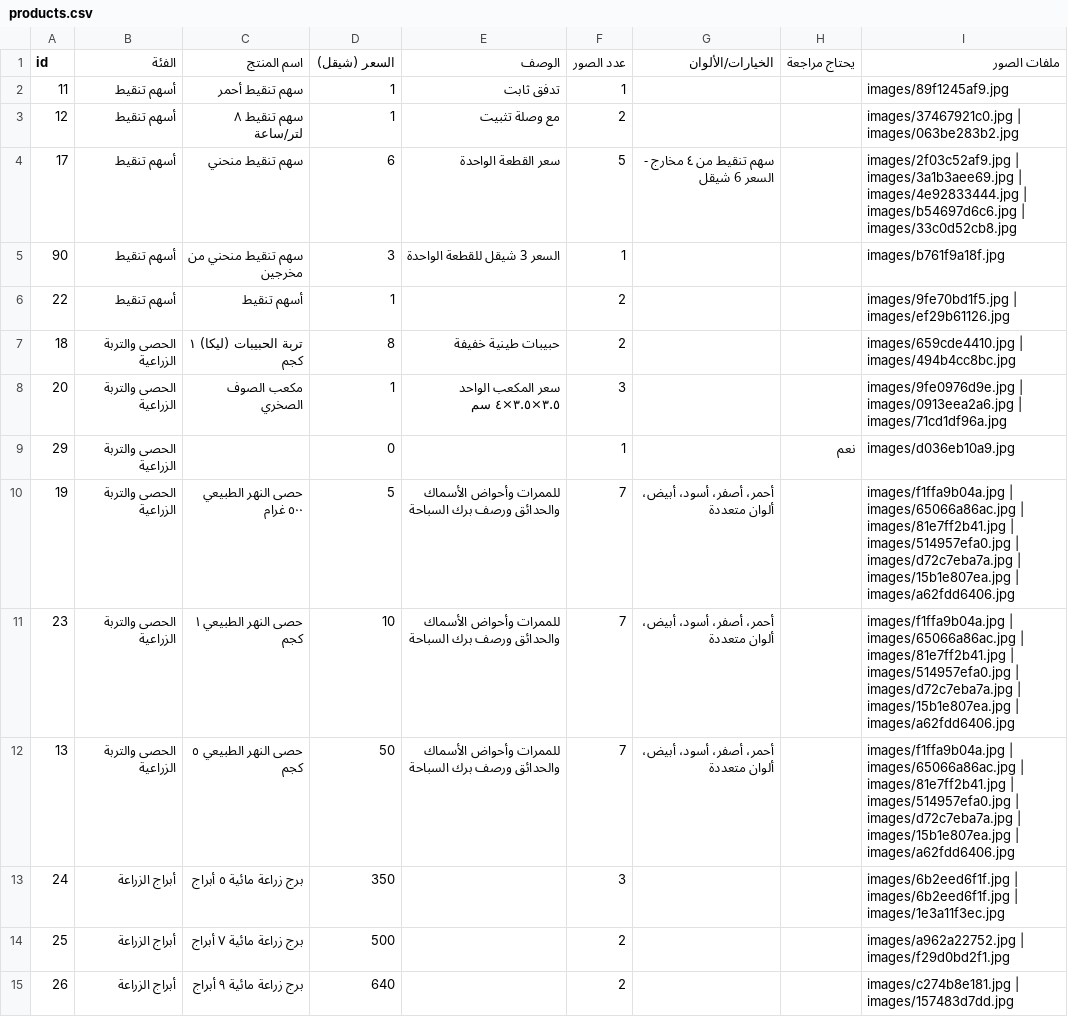
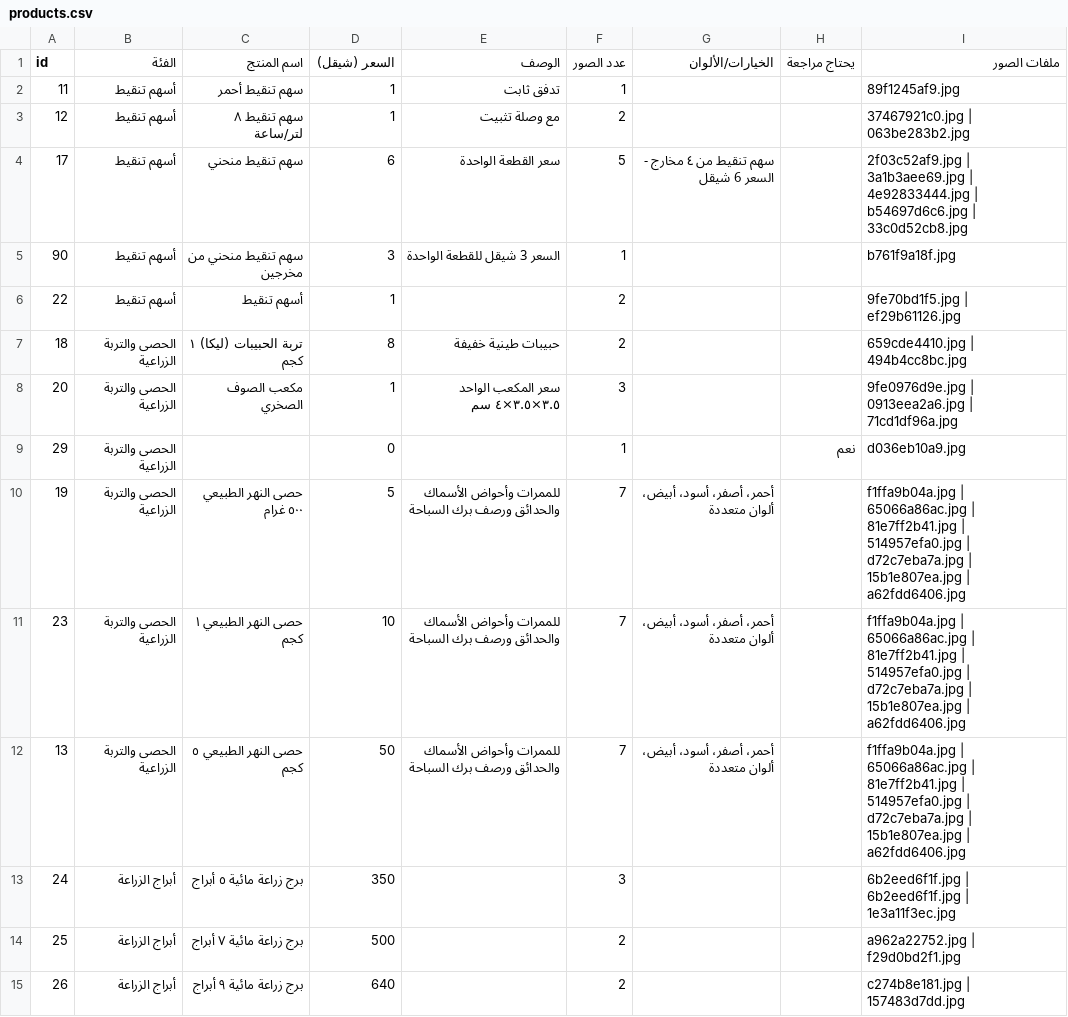
Before and after one commit to ardaljinan/ardaljinan.github.io, a CSV file: products.csv, drawn as a sheet; only a part is shown; the diff covers the shown part only.

```diff
--- a/products.csv
+++ b/products.csv
@@ -1,15 +1,15 @@
 id,الفئة,اسم المنتج,السعر (شيقل),الوصف,عدد الصور,الخيارات/الألوان,يحتاج مراجعة,ملفات الصور
-11,أسهم تنقيط,سهم تنقيط أحمر,1,تدفق ثابت,1,,,images/89f1245af9.jpg
-12,أسهم تنقيط,سهم تنقيط ٨ لتر/ساعة,1,مع وصلة تثبيت,2,,,images/37467921c0.jpg | images/063be283b2.jpg
-17,أسهم تنقيط,سهم تنقيط منحني,6,سعر القطعة الواحدة,5,سهم تنقيط من ٤ مخارج - السعر 6 شيقل,,images/2f03c52af9.jpg | images/3a1b3aee69.jpg | images/4e92833444.jpg | images/b54697d6c6.jpg | images/33c0d52cb8.jpg
-90,أسهم تنقيط,سهم تنقيط منحني من مخرجين,3,السعر 3 شيقل للقطعة الواحدة,1,,,images/b761f9a18f.jpg
-22,أسهم تنقيط,أسهم تنقيط,1,,2,,,images/9fe70bd1f5.jpg | images/ef29b61126.jpg
-18,الحصى والتربة الزراعية,تربة الحبيبات (ليكا) ١ كجم,8,حبيبات طينية خفيفة,2,,,images/659cde4410.jpg | images/494b4cc8bc.jpg
-20,الحصى والتربة الزراعية,مكعب الصوف الصخري,1,سعر المكعب الواحد ٣.٥×٣.٥×٤ سم,3,,,images/9fe0976d9e.jpg | images/0913eea2a6.jpg | images/71cd1df96a.jpg
-29,الحصى والتربة الزراعية,,0,,1,,نعم,images/d036eb10a9.jpg
-19,الحصى والتربة الزراعية,حصى النهر الطبيعي ٥٠٠ غرام,5,للممرات وأحواض الأسماك والحدائق ورصف برك السباحة,7,أحمر، أصفر، أسود، أبيض، ألوان متعددة,,images/f1ffa9b04a.jpg | images/65066a86ac.jpg | images/81e7ff2b41.jpg | images/514957efa0.jpg | images/d72c7eba7a.jpg | images/15b1e807ea.jpg | images/a62fdd6406.jpg
-23,الحصى والتربة الزراعية,حصى النهر الطبيعي ١ كجم,10,للممرات وأحواض الأسماك والحدائق ورصف برك السباحة,7,أحمر، أصفر، أسود، أبيض، ألوان متعددة,,images/f1ffa9b04a.jpg | images/65066a86ac.jpg | images/81e7ff2b41.jpg | images/514957efa0.jpg | images/d72c7eba7a.jpg | images/15b1e807ea.jpg | images/a62fdd6406.jpg
-13,الحصى والتربة الزراعية,حصى النهر الطبيعي ٥ كجم,50,للممرات وأحواض الأسماك والحدائق ورصف برك السباحة,7,أحمر، أصفر، أسود، أبيض، ألوان متعددة,,images/f1ffa9b04a.jpg | images/65066a86ac.jpg | images/81e7ff2b41.jpg | images/514957efa0.jpg | images/d72c7eba7a.jpg | images/15b1e807ea.jpg | images/a62fdd6406.jpg
-24,أبراج الزراعة,برج زراعة مائية ٥ أبراج,350,,3,,,images/6b2eed6f1f.jpg | images/6b2eed6f1f.jpg | images/1e3a11f3ec.jpg
-25,أبراج الزراعة,برج زراعة مائية ٧ أبراج,500,,2,,,images/a962a22752.jpg | images/f29d0bd2f1.jpg
-26,أبراج الزراعة,برج زراعة مائية ٩ أبراج,640,,2,,,images/c274b8e181.jpg | images/157483d7dd.jpg
+11,أسهم تنقيط,سهم تنقيط أحمر,1,تدفق ثابت,1,,,89f1245af9.jpg
+12,أسهم تنقيط,سهم تنقيط ٨ لتر/ساعة,1,مع وصلة تثبيت,2,,,37467921c0.jpg | 063be283b2.jpg
+17,أسهم تنقيط,سهم تنقيط منحني,6,سعر القطعة الواحدة,5,سهم تنقيط من ٤ مخارج - السعر 6 شيقل,,2f03c52af9.jpg | 3a1b3aee69.jpg | 4e92833444.jpg | b54697d6c6.jpg | 33c0d52cb8.jpg
+90,أسهم تنقيط,سهم تنقيط منحني من مخرجين,3,السعر 3 شيقل للقطعة الواحدة,1,,,b761f9a18f.jpg
+22,أسهم تنقيط,أسهم تنقيط,1,,2,,,9fe70bd1f5.jpg | ef29b61126.jpg
+18,الحصى والتربة الزراعية,تربة الحبيبات (ليكا) ١ كجم,8,حبيبات طينية خفيفة,2,,,659cde4410.jpg | 494b4cc8bc.jpg
+20,الحصى والتربة الزراعية,مكعب الصوف الصخري,1,سعر المكعب الواحد ٣.٥×٣.٥×٤ سم,3,,,9fe0976d9e.jpg | 0913eea2a6.jpg | 71cd1df96a.jpg
+29,الحصى والتربة الزراعية,,0,,1,,نعم,d036eb10a9.jpg
+19,الحصى والتربة الزراعية,حصى النهر الطبيعي ٥٠٠ غرام,5,للممرات وأحواض الأسماك والحدائق ورصف برك السباحة,7,أحمر، أصفر، أسود، أبيض، ألوان متعددة,,f1ffa9b04a.jpg | 65066a86ac.jpg | 81e7ff2b41.jpg | 514957efa0.jpg | d72c7eba7a.jpg | 15b1e807ea.jpg | a62fdd6406.jpg
+23,الحصى والتربة الزراعية,حصى النهر الطبيعي ١ كجم,10,للممرات وأحواض الأسماك والحدائق ورصف برك السباحة,7,أحمر، أصفر، أسود، أبيض، ألوان متعددة,,f1ffa9b04a.jpg | 65066a86ac.jpg | 81e7ff2b41.jpg | 514957efa0.jpg | d72c7eba7a.jpg | 15b1e807ea.jpg | a62fdd6406.jpg
+13,الحصى والتربة الزراعية,حصى النهر الطبيعي ٥ كجم,50,للممرات وأحواض الأسماك والحدائق ورصف برك السباحة,7,أحمر، أصفر، أسود، أبيض، ألوان متعددة,,f1ffa9b04a.jpg | 65066a86ac.jpg | 81e7ff2b41.jpg | 514957efa0.jpg | d72c7eba7a.jpg | 15b1e807ea.jpg | a62fdd6406.jpg
+24,أبراج الزراعة,برج زراعة مائية ٥ أبراج,350,,3,,,6b2eed6f1f.jpg | 6b2eed6f1f.jpg | 1e3a11f3ec.jpg
+25,أبراج الزراعة,برج زراعة مائية ٧ أبراج,500,,2,,,a962a22752.jpg | f29d0bd2f1.jpg
+26,أبراج الزراعة,برج زراعة مائية ٩ أبراج,640,,2,,,c274b8e181.jpg | 157483d7dd.jpg
```
Also changed, not shown: 58 edited cells elsewhere in this file, 1 other file.
